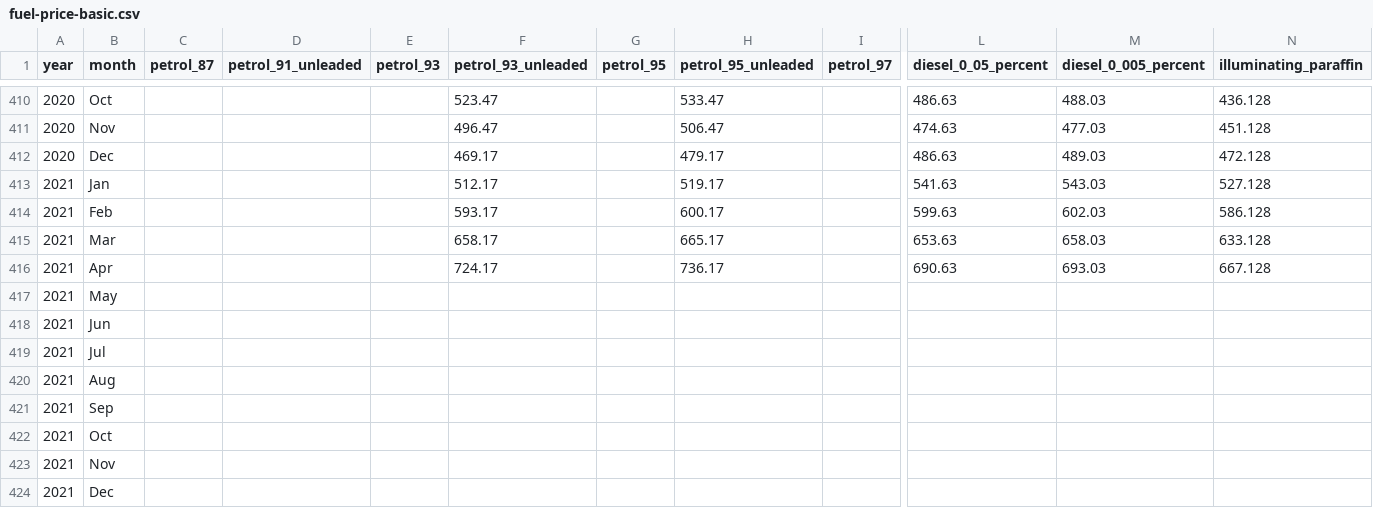
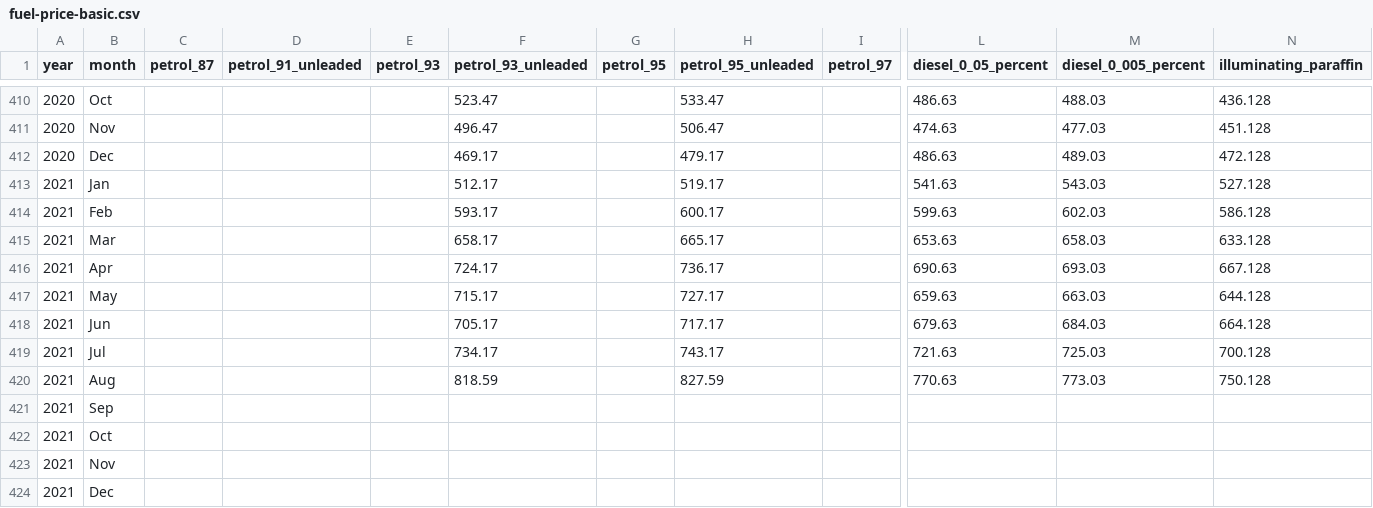
Before and after one commit to datawookie/saffer, a CSV file: data-raw/fuel-price-basic.csv, drawn as a sheet; only a part is shown, gaps mark what is left out; removed rows and columns are numbered as before the commit, all else as after; rows hold the shown columns only; the diff names each change by its address in the sheet, - before the commit and + after, or states it on an @@ line.

```diff
--- a/data-raw/fuel-price-basic.csv
+++ b/data-raw/fuel-price-basic.csv
-row 417: 2021 | May
-row 418: 2021 | Jun
-row 419: 2021 | Jul
-row 420: 2021 | Aug
+row 417: 2021 | May |  |  |  | 715.17 |  | 727.17 |  | 659.63 | 663.03 | 644.128
+row 418: 2021 | Jun |  |  |  | 705.17 |  | 717.17 |  | 679.63 | 684.03 | 664.128
+row 419: 2021 | Jul |  |  |  | 734.17 |  | 743.17 |  | 721.63 | 725.03 | 700.128
+row 420: 2021 | Aug |  |  |  | 818.59 |  | 827.59 |  | 770.63 | 773.03 | 750.128
```
Also changed, not shown: data-raw/fuel-price-brent-crude.csv, data-raw/fuel-price-usd-exchange-rate.csv, 5 other files.
